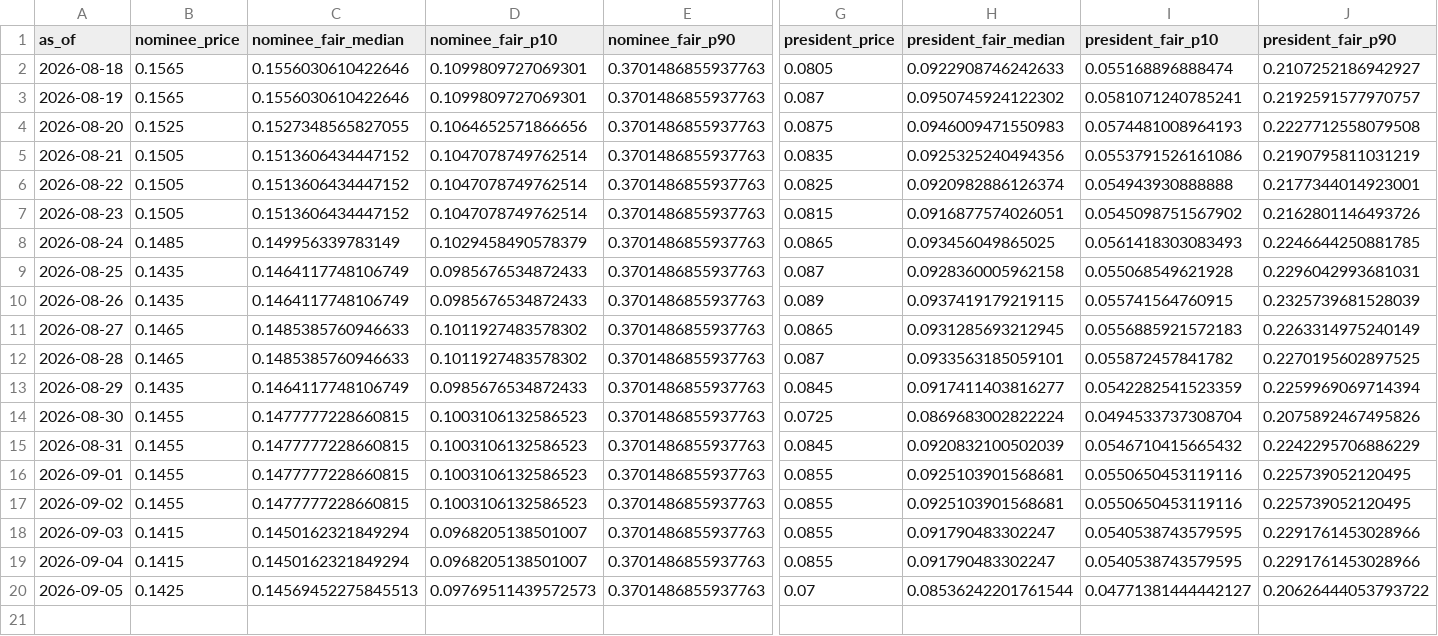
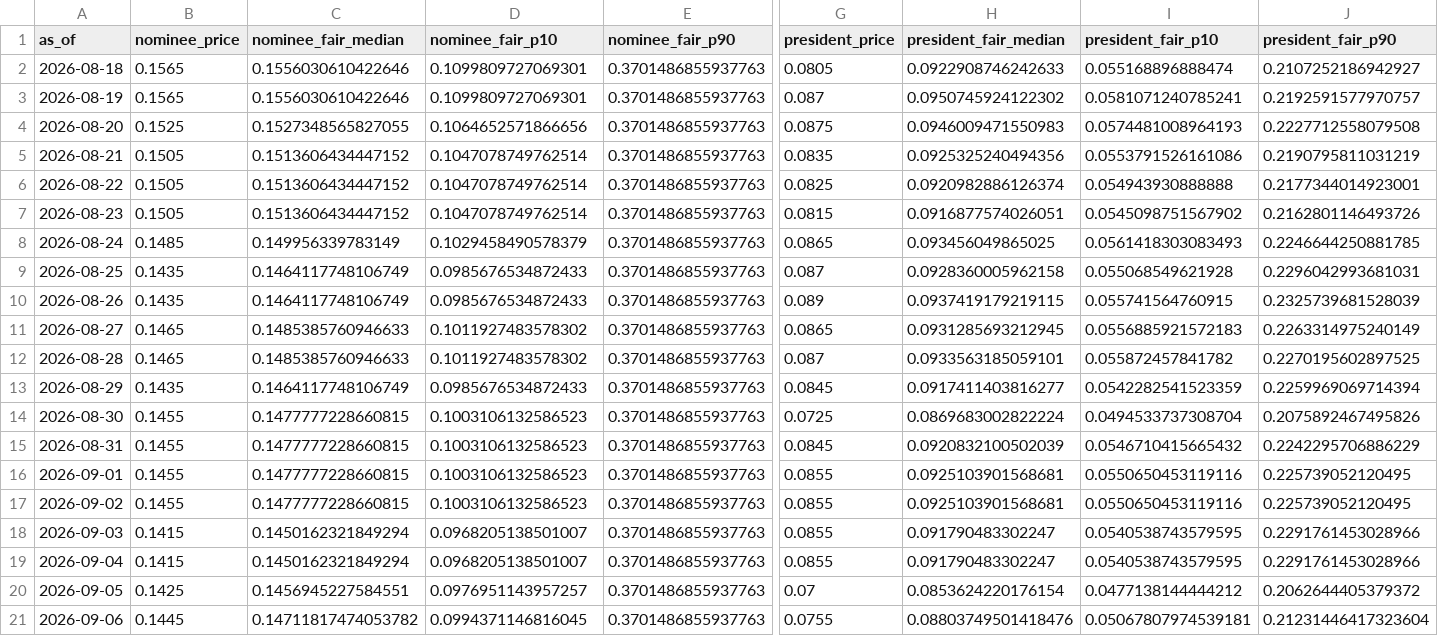
Before and after one commit to SebastianChaves210/newsom-2028-valuation, a CSV file: data/processed/verdict_history.csv, drawn as a sheet; only a part is shown, gaps mark what is left out; rows hold the shown columns only; the diff names each change by its address in the sheet, - before the commit and + after, or states it on an @@ line.

```diff
--- a/data/processed/verdict_history.csv
+++ b/data/processed/verdict_history.csv
-C20 (nominee_fair_median): 0.14569452275845513
+C20 (nominee_fair_median): 0.1456945227584551
-D20 (nominee_fair_p10): 0.09769511439572573
+D20 (nominee_fair_p10): 0.0976951143957257
-H20 (president_fair_median): 0.08536242201761544
+H20 (president_fair_median): 0.0853624220176154
-I20 (president_fair_p10): 0.04771381444442127
+I20 (president_fair_p10): 0.0477138144444212
-J20 (president_fair_p90): 0.20626444053793722
+J20 (president_fair_p90): 0.2062644405379372
+row 21: 2026-09-06 | 0.1445 | 0.14711817474053782 | 0.0994371146816045 | 0.3701486855937763 | 0.0755 | 0.08803749501418476 | 0.05067807974539181 | 0.21231446417323604
```
Also changed, not shown: data/processed/price_history.csv, data/processed/wikipedia_views.csv, 9 other files.
